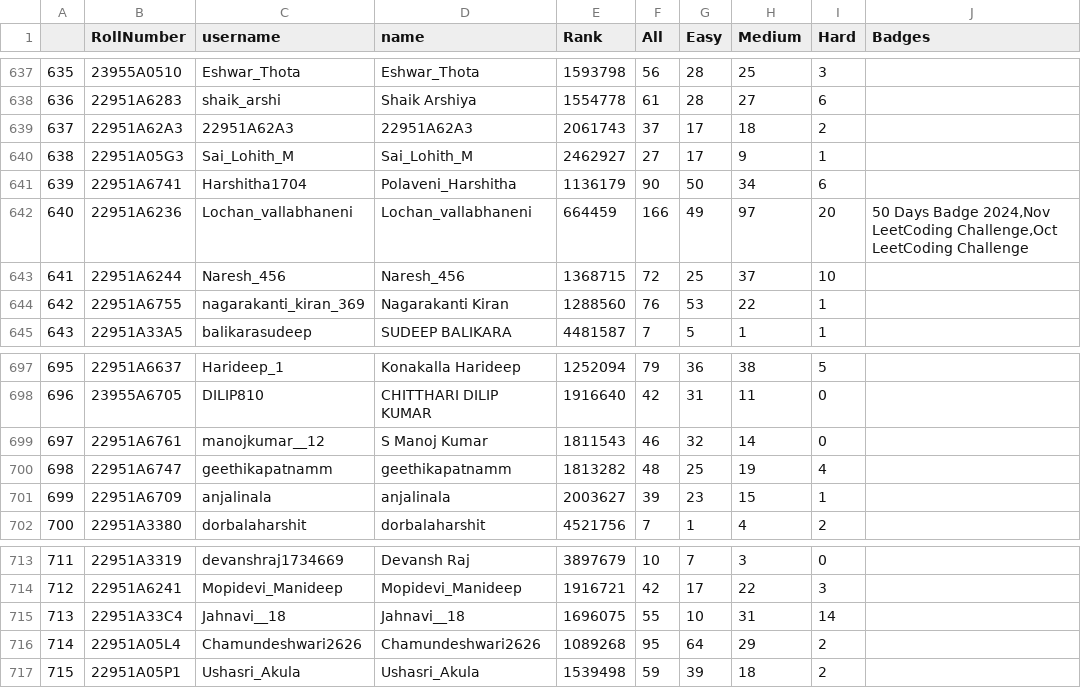
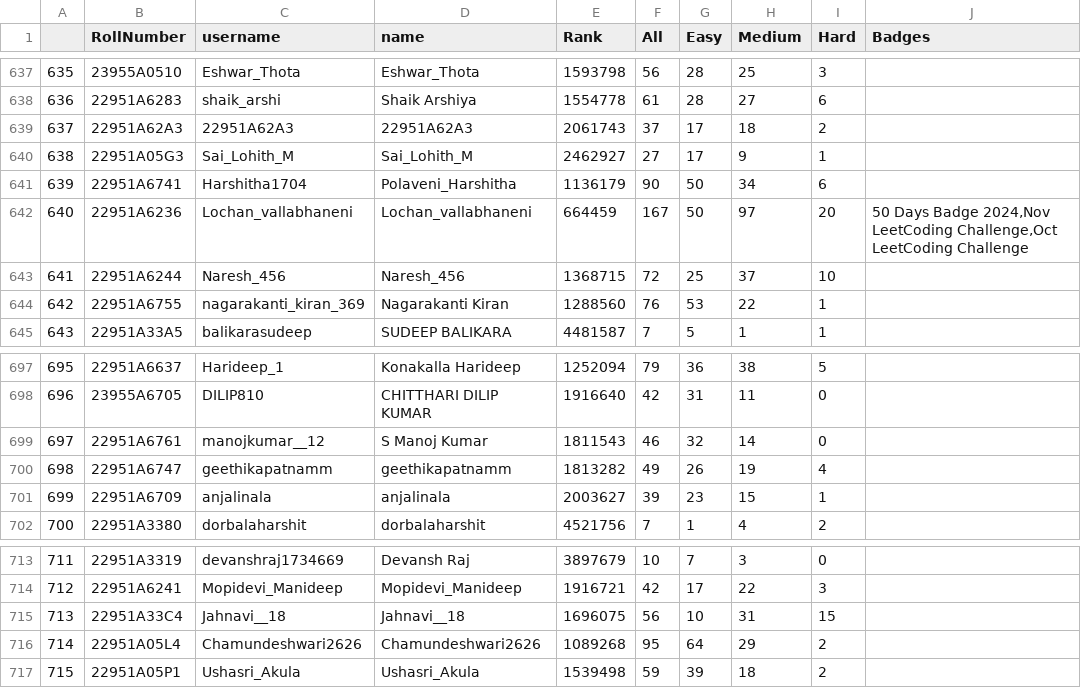
Before and after one commit to VarunChowdary0/hackathon-11-12-2024, a CSV file: results/leetcode_data_at-12-12-2024.csv, drawn as a sheet; only a part is shown, gaps mark what is left out; the diff covers the shown part only.

```diff
--- a/results/leetcode_data_at-12-12-2024.csv
+++ b/results/leetcode_data_at-12-12-2024.csv
@@ -641,3 +641,3 @@
 639,22951A6741,Harshitha1704,Polaveni_Harshitha,1136179,90,50,34,6,
-640,22951A6236,Lochan_vallabhaneni,Lochan_vallabhaneni,664459,166,49,97,20,"50 Days Badge 2024,Nov LeetCoding Challenge,Oct LeetCoding Challenge"
+640,22951A6236,Lochan_vallabhaneni,Lochan_vallabhaneni,664459,167,50,97,20,"50 Days Badge 2024,Nov LeetCoding Challenge,Oct LeetCoding Challenge"
 641,22951A6244,Naresh_456,Naresh_456,1368715,72,25,37,10,
@@ -699,3 +699,3 @@
 697,22951A6761,manojkumar__12,S Manoj Kumar,1811543,46,32,14,0,
-698,22951A6747,geethikapatnamm,geethikapatnamm,1813282,48,25,19,4,
+698,22951A6747,geethikapatnamm,geethikapatnamm,1813282,49,26,19,4,
 699,22951A6709,anjalinala,anjalinala,2003627,39,23,15,1,
@@ -714,3 +714,3 @@
 712,22951A6241,Mopidevi_Manideep,Mopidevi_Manideep,1916721,42,17,22,3,
-713,22951A33C4,Jahnavi__18,Jahnavi__18,1696075,55,10,31,14,
+713,22951A33C4,Jahnavi__18,Jahnavi__18,1696075,56,10,31,15,
 714,22951A05L4,Chamundeshwari2626,Chamundeshwari2626,1089268,95,64,29,2,
```
Also changed, not shown: 11 edited cells elsewhere in this file, 3 other files.
